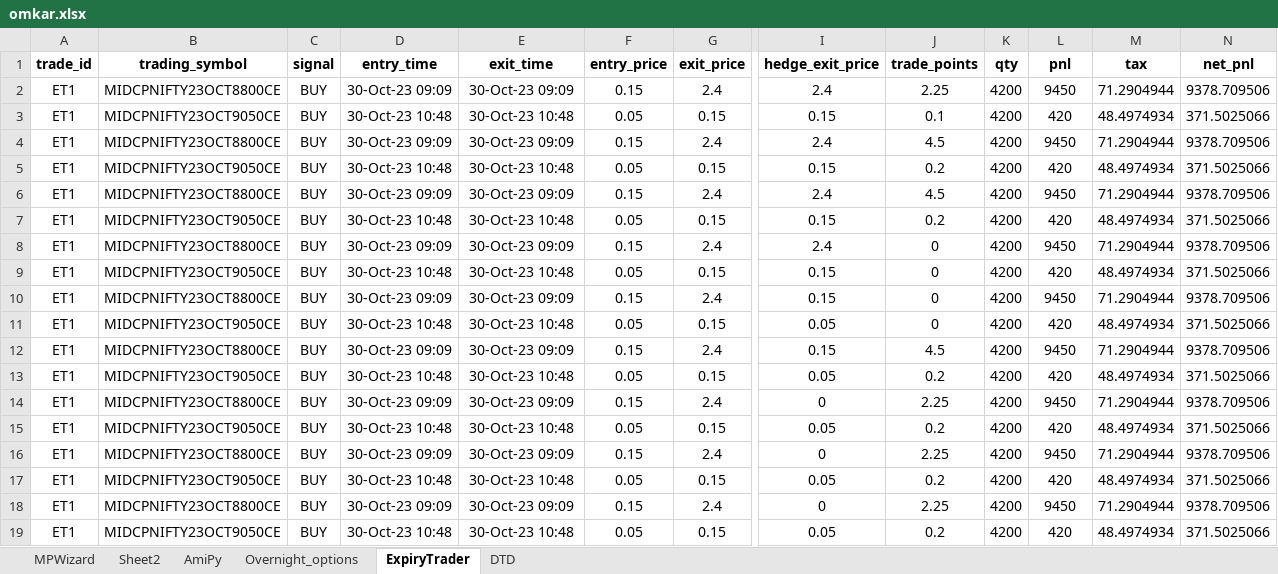
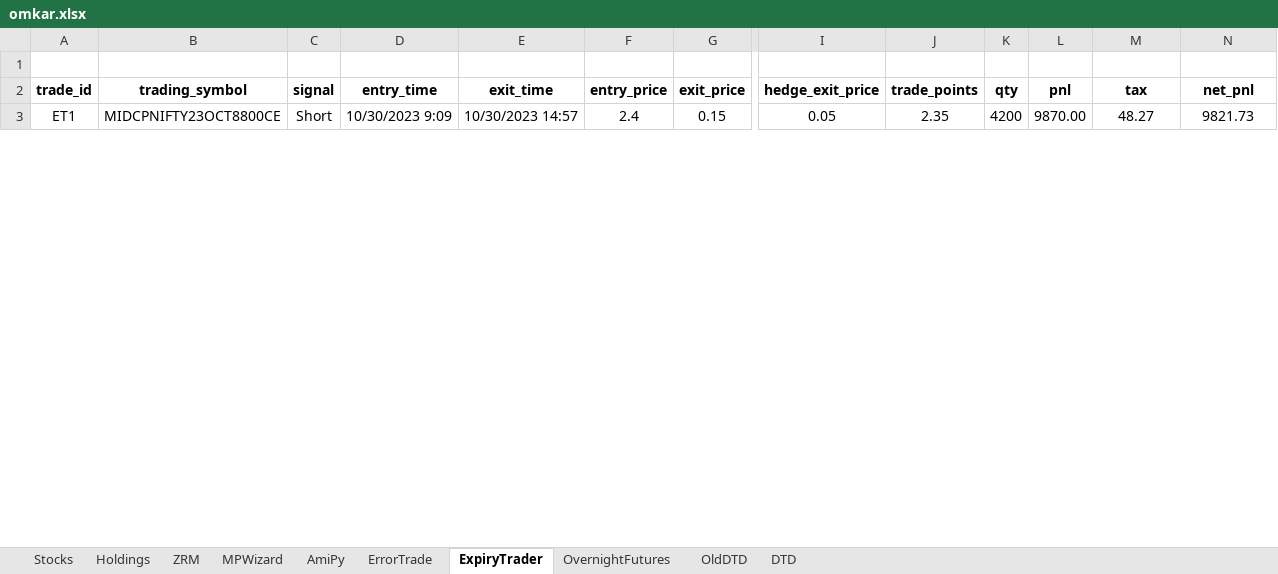
Before and after one commit to SerendipityOrg/TradeMan, an Excel workbook: UserProfile/excel/omkar.xlsx, sheet ExpiryTrader, drawn as a sheet; only a part is shown, gaps mark what is left out; values as stored, in another font and other column widths than the file's, no borders; removed rows and columns are numbered as before the commit, all else as after; rows hold the shown columns only; the diff covers the shown part only; the diff names each change by its address in the sheet, - before the commit and + after, or states it on an @@ line.

```diff
--- a/UserProfile/excel/omkar.xlsx (sheet ExpiryTrader)
+++ b/UserProfile/excel/omkar.xlsx (sheet ExpiryTrader)
-sheet tab: Sheet2
+sheet tab: Holdings
-sheet tab: Overnight_options
+sheet tab: Stocks
+sheet tab: ZRM
+sheet tab: ErrorTrade
+sheet tab: OvernightFutures
+sheet tab: OldDTD
@@ sheet tab order changed: Stocks | Holdings | ZRM | MPWizard | AmiPy | ErrorTrade | ExpiryTrader | OvernightFutures | OldDTD | DTD @@
+row 1: (empty)
-row 2: ET1 | MIDCPNIFTY23OCT8800CE | BUY | 30-Oct-23 09:09 | 30-Oct-23 09:09 | 0.15 | 2.4 | 2.4 | 2.25 | 4200 | 9450 | 71.2904944 | 9378.709506
-row 3: ET1 | MIDCPNIFTY23OCT9050CE | BUY | 30-Oct-23 10:48 | 30-Oct-23 10:48 | 0.05 | 0.15 | 0.15 | 0.1 | 4200 | 420 | 48.4974934 | 371.5025066
-row 4: ET1 | MIDCPNIFTY23OCT8800CE | BUY | 30-Oct-23 09:09 | 30-Oct-23 09:09 | 0.15 | 2.4 | 2.4 | 4.5 | 4200 | 9450 | 71.2904944 | 9378.709506
-row 5: ET1 | MIDCPNIFTY23OCT9050CE | BUY | 30-Oct-23 10:48 | 30-Oct-23 10:48 | 0.05 | 0.15 | 0.15 | 0.2 | 4200 | 420 | 48.4974934 | 371.5025066
-row 6: ET1 | MIDCPNIFTY23OCT8800CE | BUY | 30-Oct-23 09:09 | 30-Oct-23 09:09 | 0.15 | 2.4 | 2.4 | 4.5 | 4200 | 9450 | 71.2904944 | 9378.709506
-row 7: ET1 | MIDCPNIFTY23OCT9050CE | BUY | 30-Oct-23 10:48 | 30-Oct-23 10:48 | 0.05 | 0.15 | 0.15 | 0.2 | 4200 | 420 | 48.4974934 | 371.5025066
-row 8: ET1 | MIDCPNIFTY23OCT8800CE | BUY | 30-Oct-23 09:09 | 30-Oct-23 09:09 | 0.15 | 2.4 | 2.4 | 0 | 4200 | 9450 | 71.2904944 | 9378.709506
-row 9: ET1 | MIDCPNIFTY23OCT9050CE | BUY | 30-Oct-23 10:48 | 30-Oct-23 10:48 | 0.05 | 0.15 | 0.15 | 0 | 4200 | 420 | 48.4974934 | 371.5025066
-row 10: ET1 | MIDCPNIFTY23OCT8800CE | BUY | 30-Oct-23 09:09 | 30-Oct-23 09:09 | 0.15 | 2.4 | 0.15 | 0 | 4200 | 9450 | 71.2904944 | 9378.709506
-B3 (trading_symbol): MIDCPNIFTY23OCT9050CE
+B3 (trading_symbol): MIDCPNIFTY23OCT8800CE
-C3 (signal): BUY
+C3 (signal): Short
-D3 (entry_time): 30-Oct-23 10:48
+D3 (entry_time): 10/30/2023 9:09
-E3 (exit_time): 30-Oct-23 10:48
+E3 (exit_time): 10/30/2023 14:57
-F3 (entry_price): 0.05
+F3 (entry_price): 2.4
-J3 (trade_points): 0
+J3 (trade_points): 2.35
-L3 (pnl): 420
+L3 (pnl): 9870.00
-M3 (tax): 48.4974934
+M3 (tax): 48.27
-N3 (net_pnl): 371.5025066
+N3 (net_pnl): 9821.73
-row 12: ET1 | MIDCPNIFTY23OCT8800CE | BUY | 30-Oct-23 09:09 | 30-Oct-23 09:09 | 0.15 | 2.4 | 0.15 | 4.5 | 4200 | 9450 | 71.2904944 | 9378.709506
-row 13: ET1 | MIDCPNIFTY23OCT9050CE | BUY | 30-Oct-23 10:48 | 30-Oct-23 10:48 | 0.05 | 0.15 | 0.05 | 0.2 | 4200 | 420 | 48.4974934 | 371.5025066
-row 14: ET1 | MIDCPNIFTY23OCT8800CE | BUY | 30-Oct-23 09:09 | 30-Oct-23 09:09 | 0.15 | 2.4 | 0 | 2.25 | 4200 | 9450 | 71.2904944 | 9378.709506
-row 15: ET1 | MIDCPNIFTY23OCT9050CE | BUY | 30-Oct-23 10:48 | 30-Oct-23 10:48 | 0.05 | 0.15 | 0.05 | 0.2 | 4200 | 420 | 48.4974934 | 371.5025066
-row 16: ET1 | MIDCPNIFTY23OCT8800CE | BUY | 30-Oct-23 09:09 | 30-Oct-23 09:09 | 0.15 | 2.4 | 0 | 2.25 | 4200 | 9450 | 71.2904944 | 9378.709506
-row 17: ET1 | MIDCPNIFTY23OCT9050CE | BUY | 30-Oct-23 10:48 | 30-Oct-23 10:48 | 0.05 | 0.15 | 0.05 | 0.2 | 4200 | 420 | 48.4974934 | 371.5025066
-row 18: ET1 | MIDCPNIFTY23OCT8800CE | BUY | 30-Oct-23 09:09 | 30-Oct-23 09:09 | 0.15 | 2.4 | 0 | 2.25 | 4200 | 9450 | 71.2904944 | 9378.709506
-row 19: ET1 | MIDCPNIFTY23OCT9050CE | BUY | 30-Oct-23 10:48 | 30-Oct-23 10:48 | 0.05 | 0.15 | 0.05 | 0.2 | 4200 | 420 | 48.4974934 | 371.5025066
```
Also changed, not shown: 1 added row and 12 removed rows elsewhere in this sheet, sheet MPWizard, sheet AmiPy, sheet DTD, sheet Holdings, UserProfile/excel/brijesh.xlsx, UserProfile/excel/sridhar.xlsx, 5 other files.
